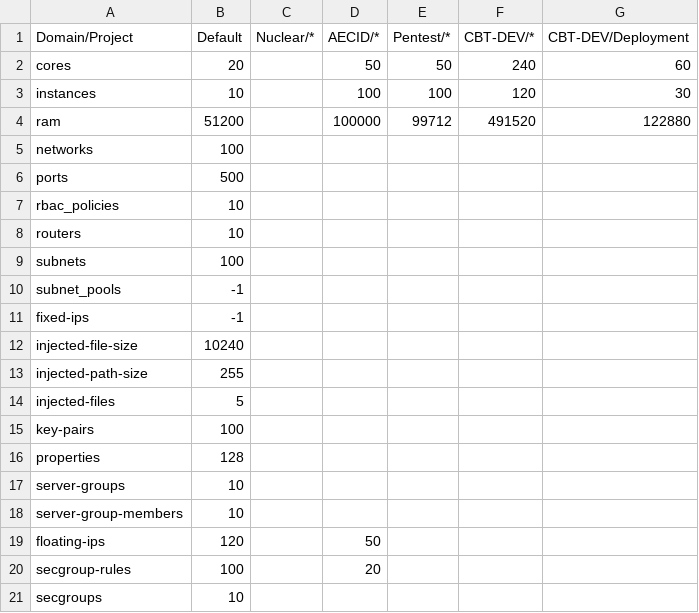
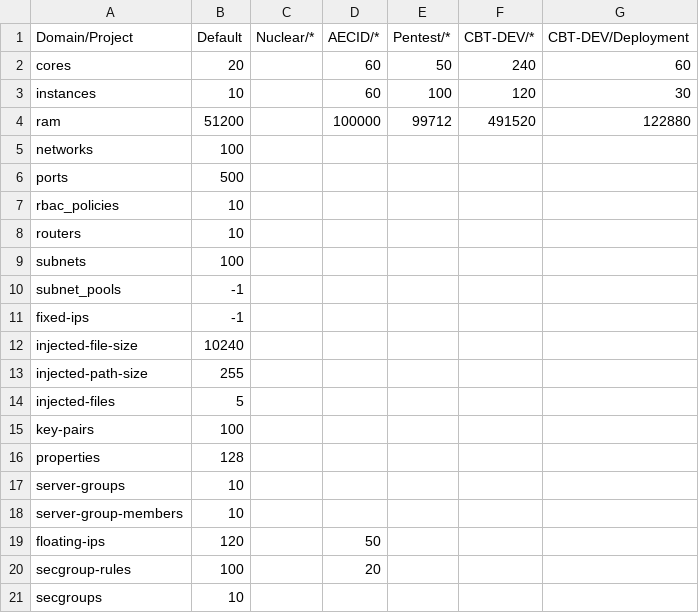
Before and after one commit to AIT-CyberRange/bootstrap-node, a CSV file: Quotas.csv, drawn as a sheet.

Commit message:
Update Quotas.csv - AECID 60/60 cores/instances

```diff
--- a/Quotas.csv
+++ b/Quotas.csv
@@ -1,4 +1,4 @@
 Domain/Project,Default,Nuclear/*,AECID/*,Pentest/*,CBT-DEV/*,CBT-DEV/Deployment
-cores,20,,50,50,240,60
-instances,10,,100,100,120,30
+cores,20,,60,50,240,60
+instances,10,,60,100,120,30
 ram,51200,,100000,99712,491520,122880
```
